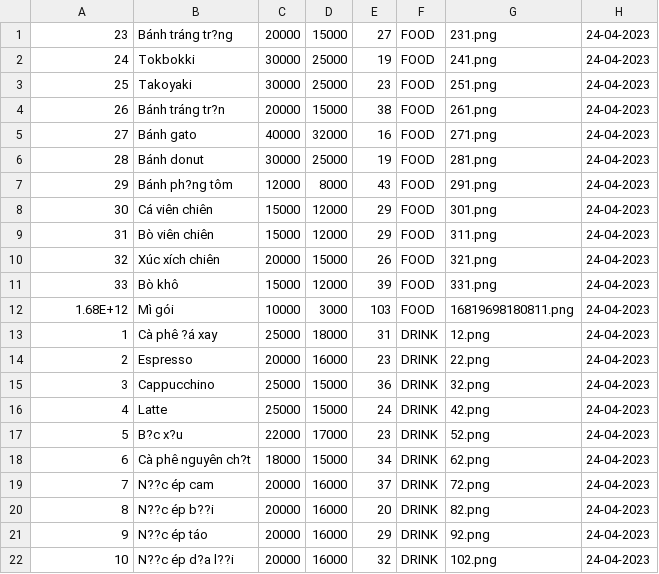
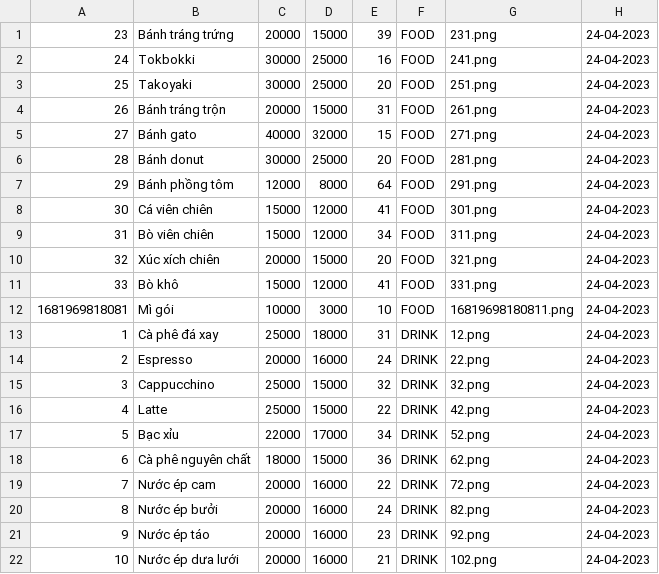
Before and after one commit to TongLuong/QuanLi, a CSV file: Data/24-04-2023.csv, drawn as a sheet; only a part is shown; the diff covers the shown part only; the diff names each change by its address in the sheet, - before the commit and + after, or states it on an @@ line.

Commit message:
edited data

```diff
--- a/Data/24-04-2023.csv
+++ b/Data/24-04-2023.csv
-B1: Bánh tráng tr?ng
+B1: Bánh tráng trứng
-E1: 27
+E1: 39
-E2: 19
+E2: 16
-E3: 23
+E3: 20
-B4: Bánh tráng tr?n
+B4: Bánh tráng trộn
-E4: 38
+E4: 31
-E5: 16
+E5: 15
-E6: 19
+E6: 20
-B7: Bánh ph?ng tôm
+B7: Bánh phồng tôm
-E7: 43
+E7: 64
-E8: 29
+E8: 41
-E9: 29
+E9: 34
-E10: 26
+E10: 20
-E11: 39
+E11: 41
-A12: 1.68E+12
+A12: 1681969818081
-E12: 103
+E12: 10
-B13: Cà phê ?á xay
+B13: Cà phê đá xay
-E14: 23
+E14: 24
-E15: 36
+E15: 32
-E16: 24
+E16: 22
-B17: B?c x?u
+B17: Bạc xỉu
-E17: 23
+E17: 34
-B18: Cà phê nguyên ch?t
+B18: Cà phê nguyên chất
-E18: 34
+E18: 36
-B19: N??c ép cam
+B19: Nước ép cam
-E19: 37
+E19: 22
-B20: N??c ép b??i
+B20: Nước ép bưởi
-E20: 20
+E20: 24
-B21: N??c ép táo
+B21: Nước ép táo
-E21: 29
+E21: 23
-B22: N??c ép d?a l??i
+B22: Nước ép dưa lưới
-E22: 32
+E22: 21
```
Also changed, not shown: 35 edited cells elsewhere in this file, Data/01-04-2023.csv.
